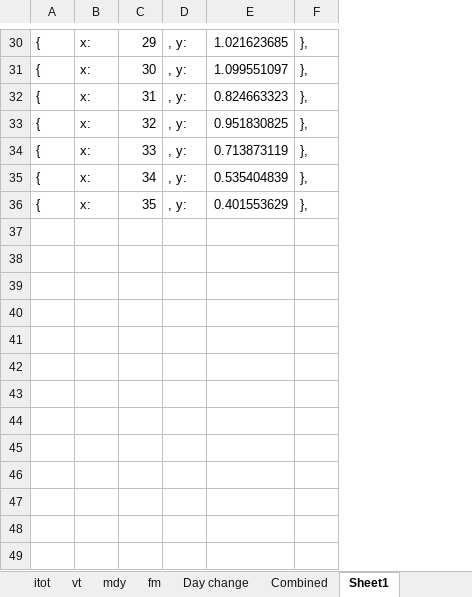
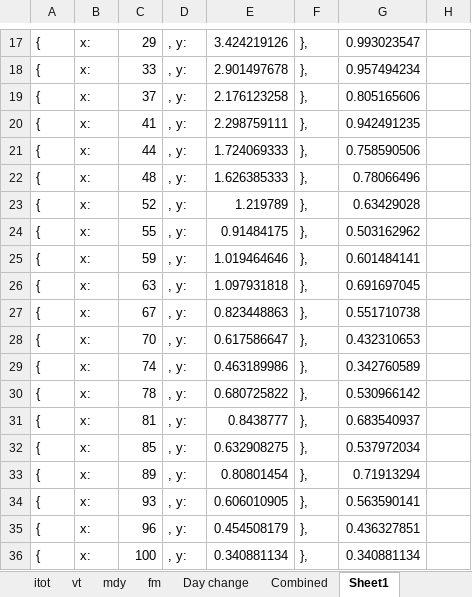
Before and after one commit to cohenguy1/OptimalStoppingRule, an Excel workbook: OptimalStoppingRule/InvestmentsRandomVectorsGenerator/nasdaq.xlsx, sheet Sheet1, drawn as a sheet; only a part is shown, gaps mark what is left out; values as stored, in another font and other column widths than the file's, no borders; charts and pictures not drawn; removed rows and columns are numbered as before the commit, all else as after; the diff covers the shown part only; the diff names each change by its address in the sheet, - before the commit and + after, or states it on an @@ line.

```diff
--- a/OptimalStoppingRule/InvestmentsRandomVectorsGenerator/nasdaq.xlsx (sheet Sheet1)
+++ b/OptimalStoppingRule/InvestmentsRandomVectorsGenerator/nasdaq.xlsx (sheet Sheet1)
+column G, rows 17-20: 0.993023547 | 0.957494234 | 0.805165606 | 0.942491235
+column H, empty
-E17: 1.021623685
+E17: 3.424219126
-row 31: { | x: | 30 | , y: | 1.099551097 | },
-row 32: { | x: | 31 | , y: | 0.824663323 | },
-row 33: { | x: | 32 | , y: | 0.951830825 | },
-E18: 0.713873119
+E18: 2.901497678
-C19: 34
+C19: 37
-E19: 0.535404839
+E19: 2.176123258
-C20: 35
+C20: 41
-E20: 0.401553629
+E20: 2.298759111
+row 21: { | x: | 44 | , y: | 1.724069333 | }, | 0.758590506
+row 22: { | x: | 48 | , y: | 1.626385333 | }, | 0.78066496
+row 23: { | x: | 52 | , y: | 1.219789 | }, | 0.63429028
+row 24: { | x: | 55 | , y: | 0.91484175 | }, | 0.503162962
+row 25: { | x: | 59 | , y: | 1.019464646 | }, | 0.601484141
+row 26: { | x: | 63 | , y: | 1.097931818 | }, | 0.691697045
+row 27: { | x: | 67 | , y: | 0.823448863 | }, | 0.551710738
+row 28: { | x: | 70 | , y: | 0.617586647 | }, | 0.432310653
+row 29: { | x: | 74 | , y: | 0.463189986 | }, | 0.342760589
+row 30: { | x: | 78 | , y: | 0.680725822 | }, | 0.530966142
+row 31: { | x: | 81 | , y: | 0.8438777 | }, | 0.683540937
+row 32: { | x: | 85 | , y: | 0.632908275 | }, | 0.537972034
+row 33: { | x: | 89 | , y: | 0.80801454 | }, | 0.71913294
+row 34: { | x: | 93 | , y: | 0.606010905 | }, | 0.563590141
+row 35: { | x: | 96 | , y: | 0.454508179 | }, | 0.436327851
+row 36: { | x: | 100 | , y: | 0.340881134 | }, | 0.340881134
```
Also changed, not shown: 13 removed rows and 17 edited cells elsewhere in this sheet, sheet Combined, other sheet tabs, formulas that keep their value, charts or pictures, 26 other files.
